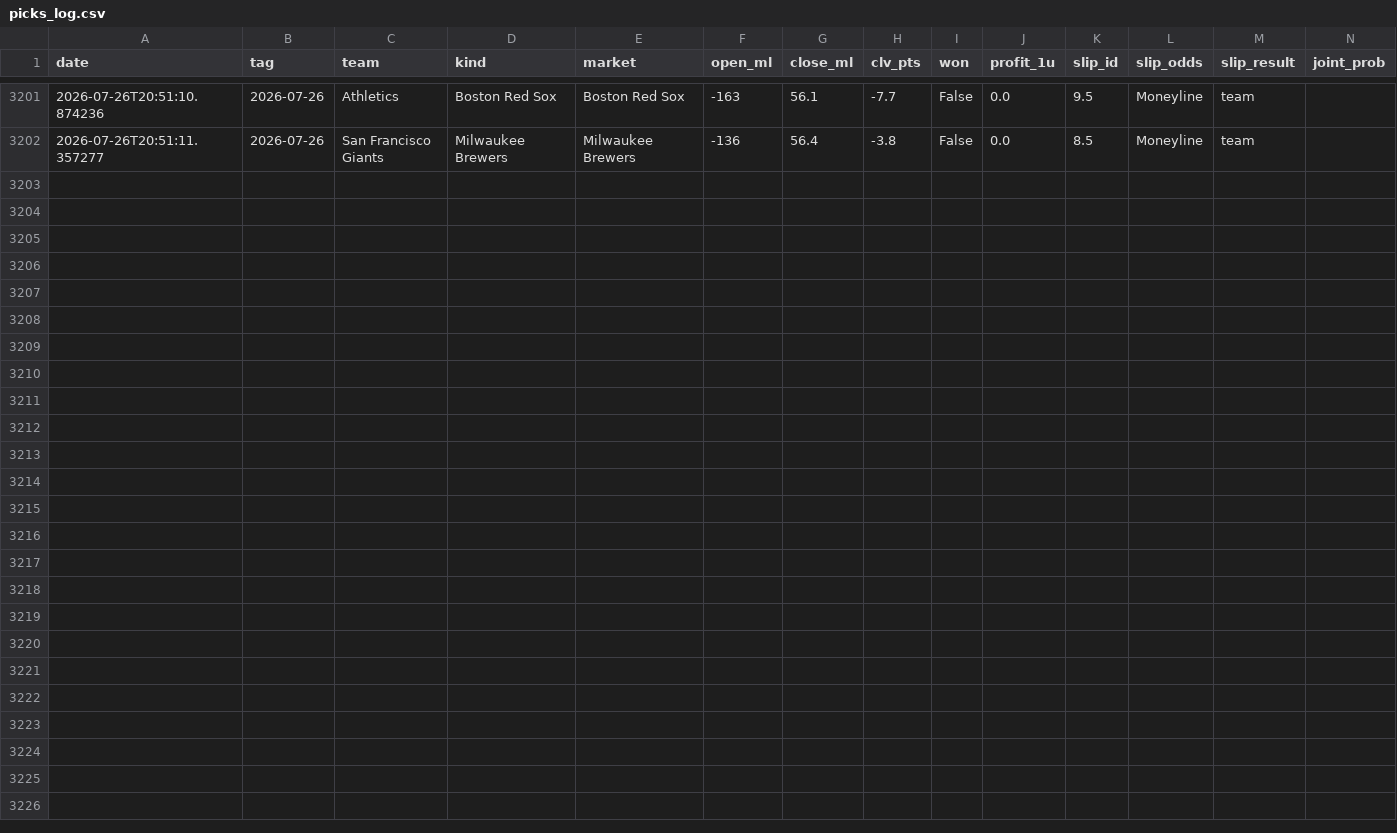
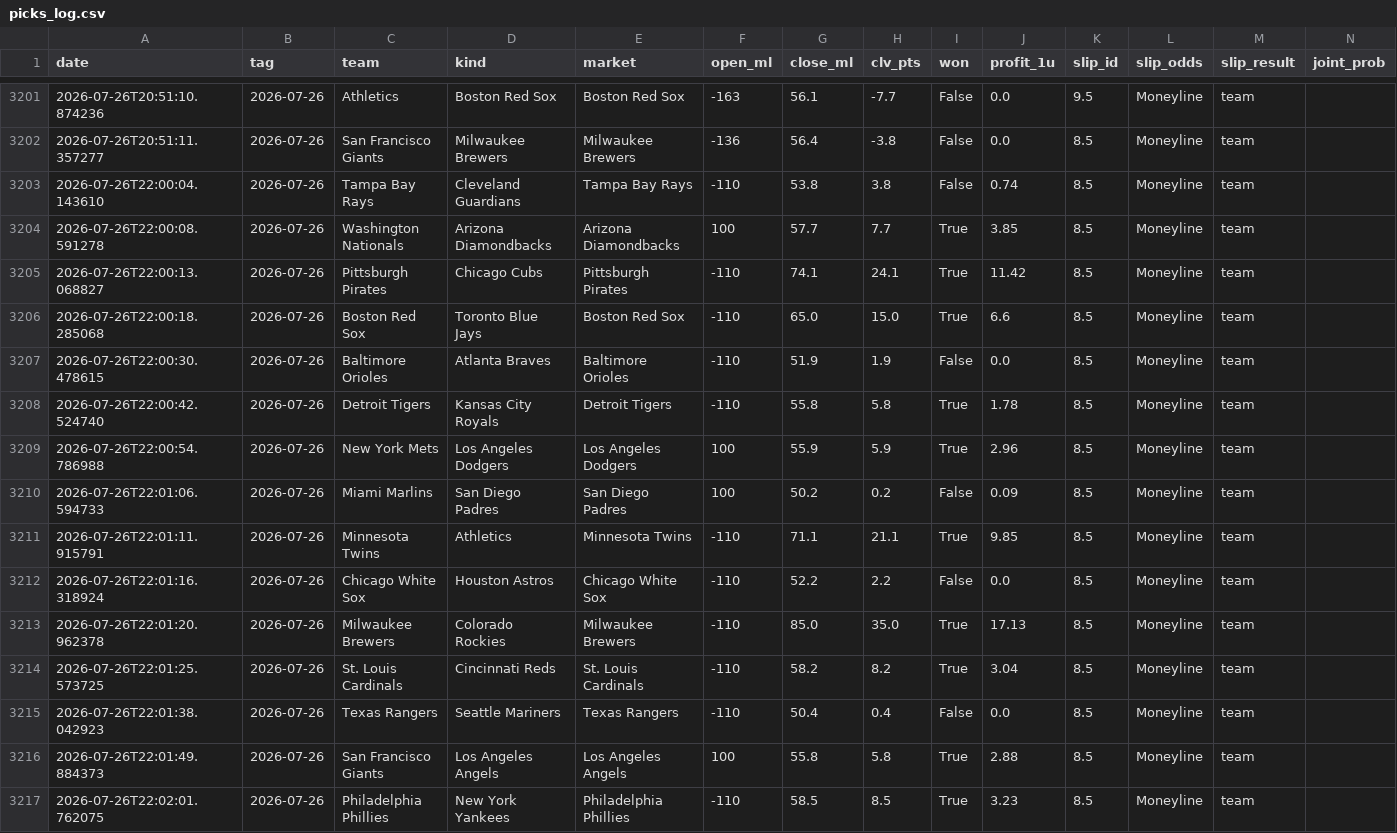
Before and after one commit to 48jg6bdmjs-dot/parlayos-public, a CSV file: picks_log.csv, drawn as a sheet; only a part is shown, gaps mark what is left out; rows hold the shown columns only; the diff names each change by its address in the sheet, - before the commit and + after, or states it on an @@ line.

```diff
--- a/picks_log.csv
+++ b/picks_log.csv
+row 3203: 2026-07-26T22:00:04.143610 | 2026-07-26 | Tampa Bay Rays | Cleveland Guardians | Tampa Bay Rays | -110 | 53.8 | 3.8 | False | 0.74 | 8.5 | Moneyline | team
+row 3204: 2026-07-26T22:00:08.591278 | 2026-07-26 | Washington Nationals | Arizona Diamondbacks | Arizona Diamondbacks | 100 | 57.7 | 7.7 | True | 3.85 | 8.5 | Moneyline | team
+row 3205: 2026-07-26T22:00:13.068827 | 2026-07-26 | Pittsburgh Pirates | Chicago Cubs | Pittsburgh Pirates | -110 | 74.1 | 24.1 | True | 11.42 | 8.5 | Moneyline | team
+row 3206: 2026-07-26T22:00:18.285068 | 2026-07-26 | Boston Red Sox | Toronto Blue Jays | Boston Red Sox | -110 | 65.0 | 15.0 | True | 6.6 | 8.5 | Moneyline | team
+row 3207: 2026-07-26T22:00:30.478615 | 2026-07-26 | Baltimore Orioles | Atlanta Braves | Baltimore Orioles | -110 | 51.9 | 1.9 | False | 0.0 | 8.5 | Moneyline | team
+row 3208: 2026-07-26T22:00:42.524740 | 2026-07-26 | Detroit Tigers | Kansas City Royals | Detroit Tigers | -110 | 55.8 | 5.8 | True | 1.78 | 8.5 | Moneyline | team
+row 3209: 2026-07-26T22:00:54.786988 | 2026-07-26 | New York Mets | Los Angeles Dodgers | Los Angeles Dodgers | 100 | 55.9 | 5.9 | True | 2.96 | 8.5 | Moneyline | team
+row 3210: 2026-07-26T22:01:06.594733 | 2026-07-26 | Miami Marlins | San Diego Padres | San Diego Padres | 100 | 50.2 | 0.2 | False | 0.09 | 8.5 | Moneyline | team
+row 3211: 2026-07-26T22:01:11.915791 | 2026-07-26 | Minnesota Twins | Athletics | Minnesota Twins | -110 | 71.1 | 21.1 | True | 9.85 | 8.5 | Moneyline | team
+row 3212: 2026-07-26T22:01:16.318924 | 2026-07-26 | Chicago White Sox | Houston Astros | Chicago White Sox | -110 | 52.2 | 2.2 | False | 0.0 | 8.5 | Moneyline | team
+row 3213: 2026-07-26T22:01:20.962378 | 2026-07-26 | Milwaukee Brewers | Colorado Rockies | Milwaukee Brewers | -110 | 85.0 | 35.0 | True | 17.13 | 8.5 | Moneyline | team
+row 3214: 2026-07-26T22:01:25.573725 | 2026-07-26 | St. Louis Cardinals | Cincinnati Reds | St. Louis Cardinals | -110 | 58.2 | 8.2 | True | 3.04 | 8.5 | Moneyline | team
+row 3215: 2026-07-26T22:01:38.042923 | 2026-07-26 | Texas Rangers | Seattle Mariners | Texas Rangers | -110 | 50.4 | 0.4 | False | 0.0 | 8.5 | Moneyline | team
+row 3216: 2026-07-26T22:01:49.884373 | 2026-07-26 | San Francisco Giants | Los Angeles Angels | Los Angeles Angels | 100 | 55.8 | 5.8 | True | 2.88 | 8.5 | Moneyline | team
+row 3217: 2026-07-26T22:02:01.762075 | 2026-07-26 | Philadelphia Phillies | New York Yankees | Philadelphia Phillies | -110 | 58.5 | 8.5 | True | 3.23 | 8.5 | Moneyline | team
```
Also changed, not shown: 1 other file.
